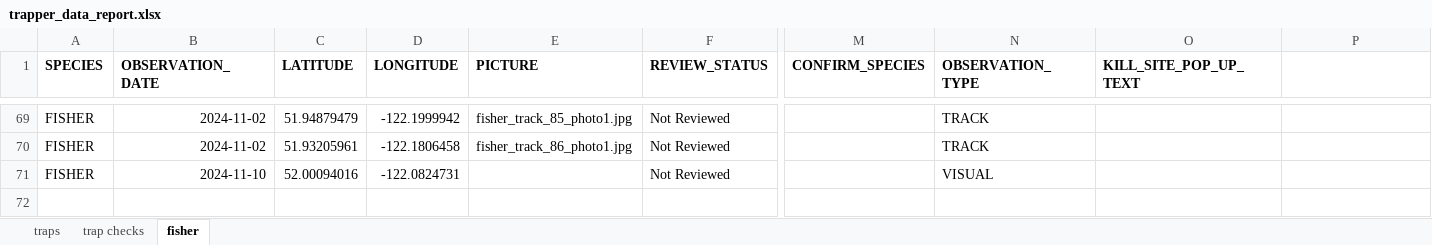
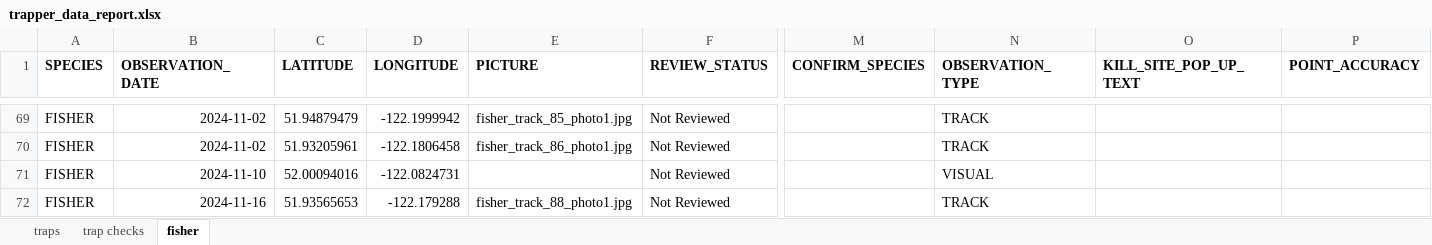
Before and after one commit to GraydonShevchenko/trapper-data-reporting, an Excel workbook: trapper_data_report.xlsx, sheet fisher, drawn as a sheet; only a part is shown, gaps mark what is left out; values as stored, in another font and other column widths than the file's, no borders; rows hold the shown columns only; the diff names each change by its address in the sheet, - before the commit and + after, or states it on an @@ line.

```diff
--- a/trapper_data_report.xlsx (sheet fisher)
+++ b/trapper_data_report.xlsx (sheet fisher)
-P1: (empty)
+P1: POINT_ACCURACY
+row 72: FISHER | 2024-11-16 | 51.93565653 | -122.179288 | fisher_track_88_photo1.jpg | Not Reviewed |  | TRACK
```
Also changed, not shown: wild_reports/2023_24/tr0515t003_wild_report.xlsx, wild_reports/2023_24/tr0615t010_wild_report.xlsx, 12 other files.
